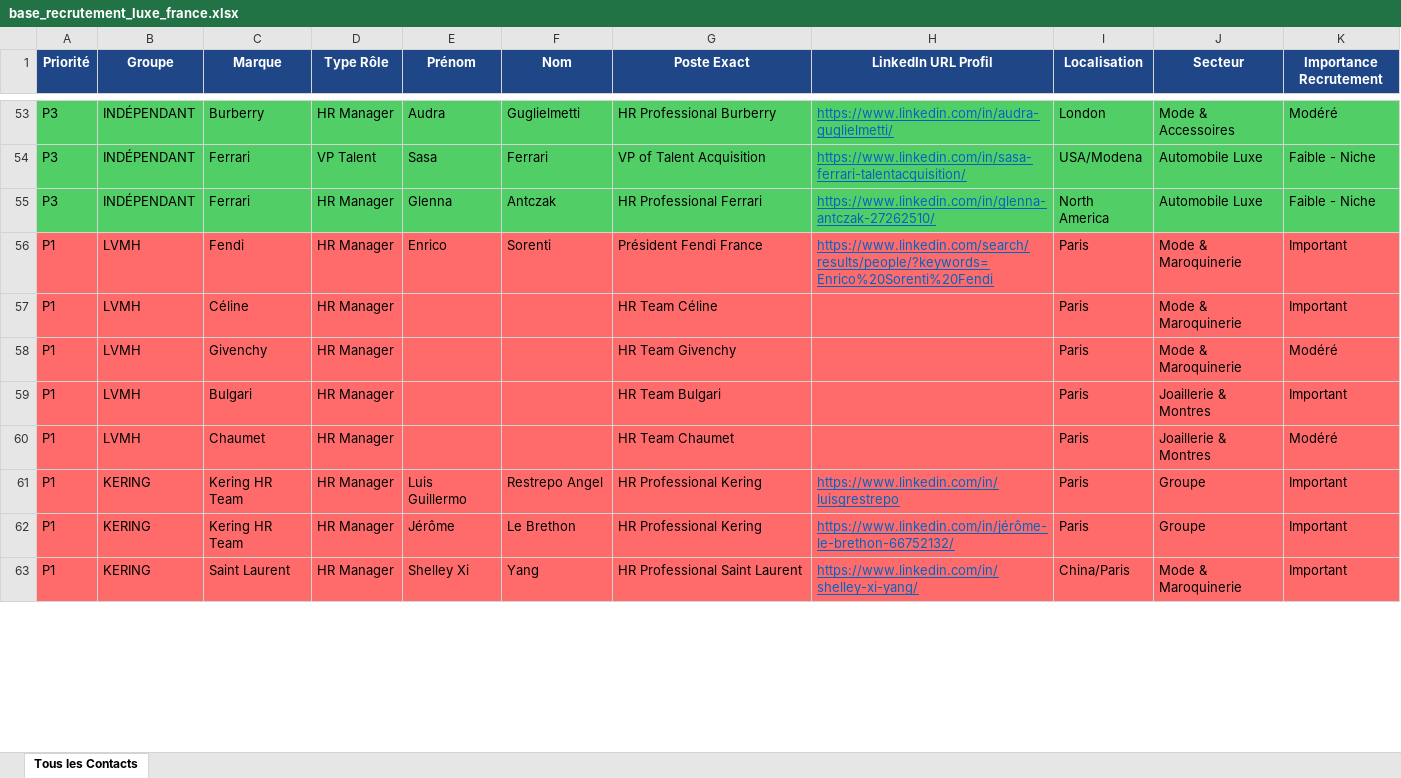
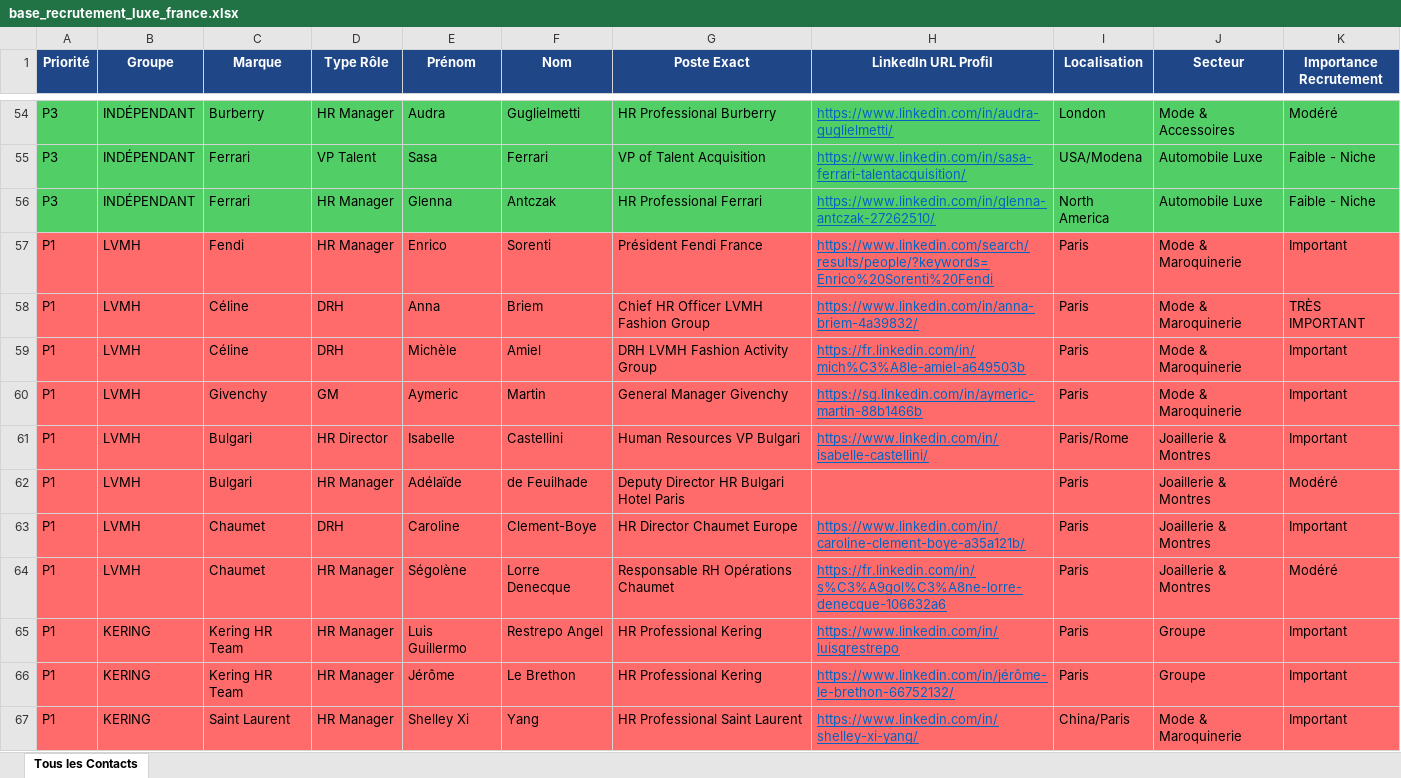
Before and after one commit to karimnaitkaci/choose-france-2026, an Excel workbook: base_recrutement_luxe_france.xlsx, sheet Tous les Contacts, drawn as a sheet; only a part is shown, gaps mark what is left out; values as stored, in another font and other column widths than the file's, no borders; addresses are those after the commit; the diff covers the shown part only; the diff names each change by its address in the sheet, - before the commit and + after, or states it on an @@ line.

```diff
--- a/base_recrutement_luxe_france.xlsx (sheet Tous les Contacts)
+++ b/base_recrutement_luxe_france.xlsx (sheet Tous les Contacts)
+row 58: P1 | LVMH | Céline | DRH | Anna | Briem | Chief HR Officer LVMH Fashion Group | https://www.linkedin.com/in/anna-briem-4a39832/ | Paris | Mode & Maroquinerie | TRÈS IMPORTANT
-D59 (Type Rôle): HR Manager
+D59 (Type Rôle): DRH
-E59 (Prénom): (empty)
+E59 (Prénom): Michèle
-F59 (Nom): (empty)
+F59 (Nom): Amiel
-G59 (Poste Exact): HR Team Céline
+G59 (Poste Exact): DRH LVMH Fashion Activity Group
-H59 (LinkedIn URL Profil): (empty)
+H59 (LinkedIn URL Profil): https://fr.linkedin.com/in/mich%C3%A8le-amiel-a649503b
-D60 (Type Rôle): HR Manager
+D60 (Type Rôle): GM
-E60 (Prénom): (empty)
+E60 (Prénom): Aymeric
-F60 (Nom): (empty)
+F60 (Nom): Martin
-G60 (Poste Exact): HR Team Givenchy
+G60 (Poste Exact): General Manager Givenchy
-H60 (LinkedIn URL Profil): (empty)
+H60 (LinkedIn URL Profil): https://sg.linkedin.com/in/aymeric-martin-88b1466b
-K60 (Importance Recrutement): Modéré
+K60 (Importance Recrutement): Important
+row 61: P1 | LVMH | Bulgari | HR Director | Isabelle | Castellini | Human Resources VP Bulgari | https://www.linkedin.com/in/isabelle-castellini/ | Paris/Rome | Joaillerie & Montres | Important
-E62 (Prénom): (empty)
+E62 (Prénom): Adélaïde
-F62 (Nom): (empty)
+F62 (Nom): de Feuilhade
-G62 (Poste Exact): HR Team Bulgari
+G62 (Poste Exact): Deputy Director HR Bulgari Hotel Paris
-K62 (Importance Recrutement): Important
+K62 (Importance Recrutement): Modéré
+row 63: P1 | LVMH | Chaumet | DRH | Caroline | Clement-Boye | HR Director Chaumet Europe | https://www.linkedin.com/in/caroline-clement-boye-a35a121b/ | Paris | Joaillerie & Montres | Important
-E64 (Prénom): (empty)
+E64 (Prénom): Ségolène
-F64 (Nom): (empty)
+F64 (Nom): Lorre Denecque
-G64 (Poste Exact): HR Team Chaumet
+G64 (Poste Exact): Responsable RH Opérations Chaumet
-H64 (LinkedIn URL Profil): (empty)
+H64 (LinkedIn URL Profil): https://fr.linkedin.com/in/s%C3%A9gol%C3%A8ne-lorre-denecque-106632a6
```
Also changed, not shown: 5 added rows, 1 removed row, 12 edited cells and cell formats elsewhere in this sheet, 1 other file.
